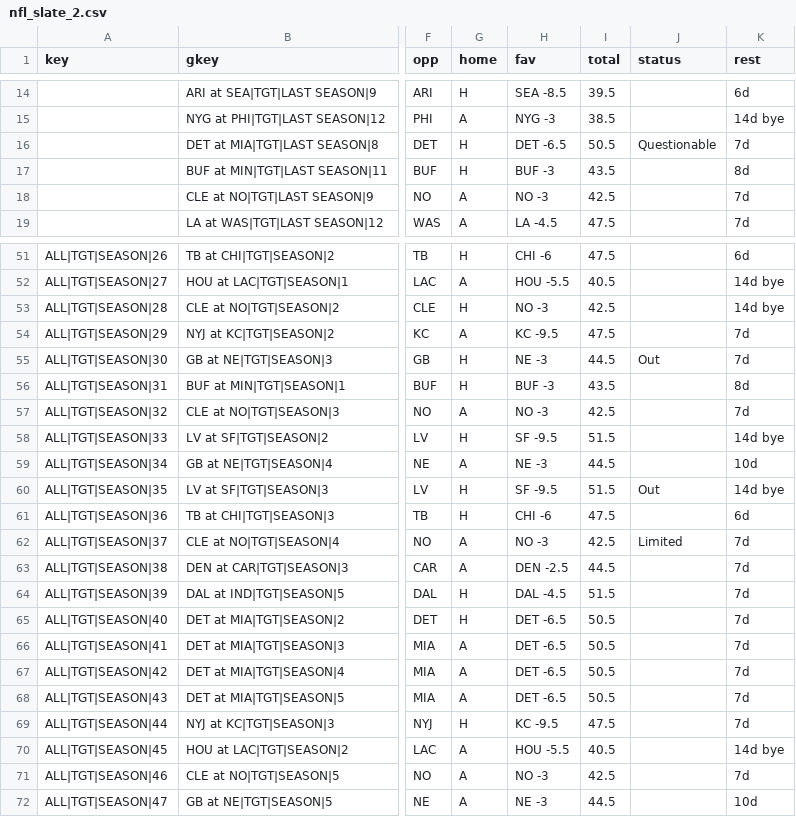
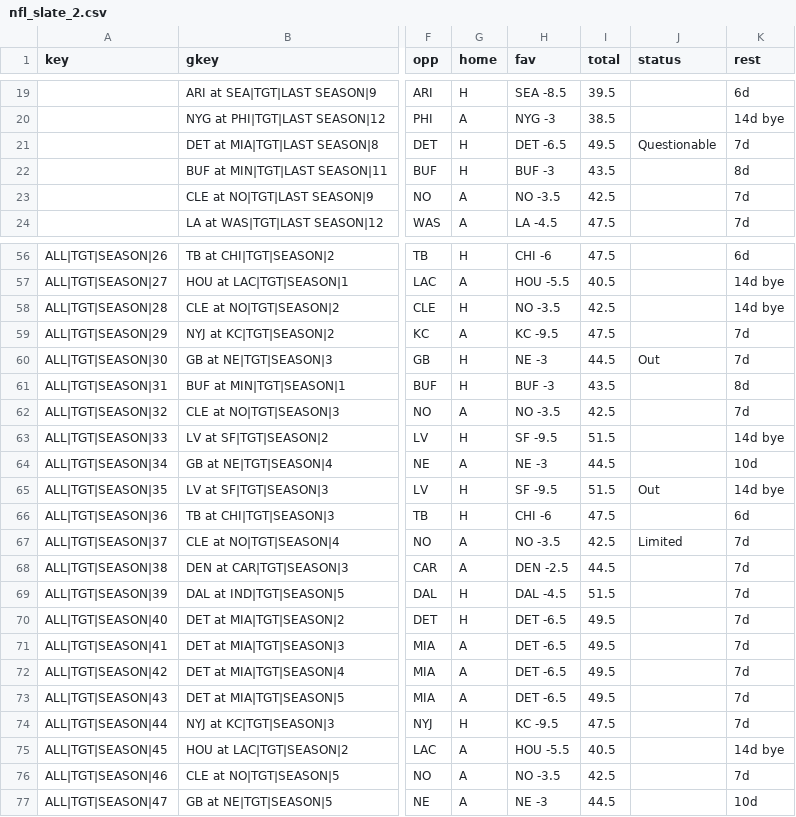
Before and after one commit to ECC370/stats, a CSV file: data/nfl_slate_2.csv, drawn as a sheet; only a part is shown, gaps mark what is left out; addresses are those after the commit; the diff covers the shown part only; the diff names each change by its address in the sheet, - before the commit and + after, or states it on an @@ line.

```diff
--- a/data/nfl_slate_2.csv
+++ b/data/nfl_slate_2.csv
-I21 (total): 50.5
+I21 (total): 49.5
-H23 (fav): NO -3
+H23 (fav): NO -3.5
-H58 (fav): NO -3
+H58 (fav): NO -3.5
-H62 (fav): NO -3
+H62 (fav): NO -3.5
-H67 (fav): NO -3
+H67 (fav): NO -3.5
-I70:I73 (total): 50.5
+I70:I73 (total): 49.5
-H76 (fav): NO -3
+H76 (fav): NO -3.5
```
Also changed, not shown: 5 added rows and 15 edited cells elsewhere in this file, data/nba_injuries.csv, data/nba_safe.csv, 7 other files.
